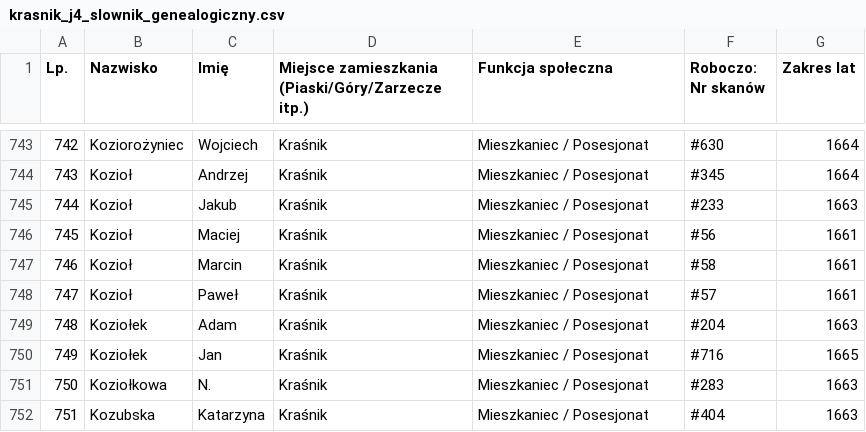
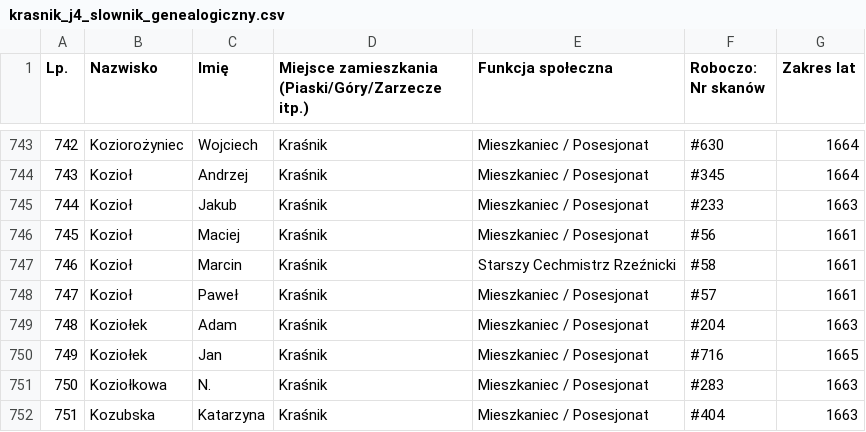
Before and after one commit to Uriel9191/Gen, a CSV file: krasnik_j4_slownik_genealogiczny.csv, drawn as a sheet; only a part is shown, gaps mark what is left out; the diff covers the shown part only; the diff names each change by its address in the sheet, - before the commit and + after, or states it on an @@ line.

```diff
--- a/krasnik_j4_slownik_genealogiczny.csv
+++ b/krasnik_j4_slownik_genealogiczny.csv
-E747 (Funkcja społeczna): Mieszkaniec / Posesjonat
+E747 (Funkcja społeczna): Starszy Cechmistrz Rzeźnicki
```
Also changed, not shown: 2 added rows, 5 edited cells and row numbers in column A elsewhere in this file, 2 other files.
